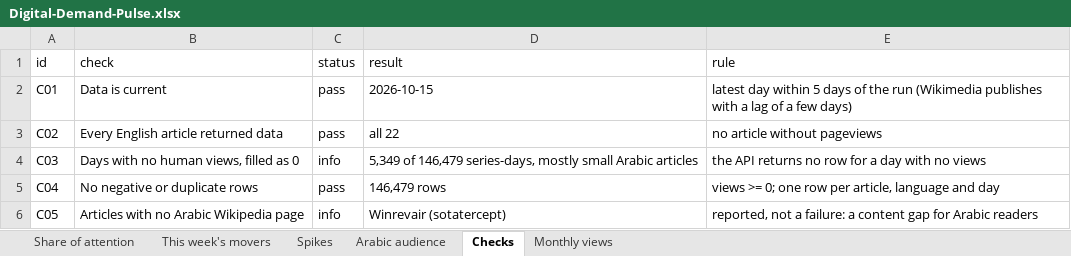
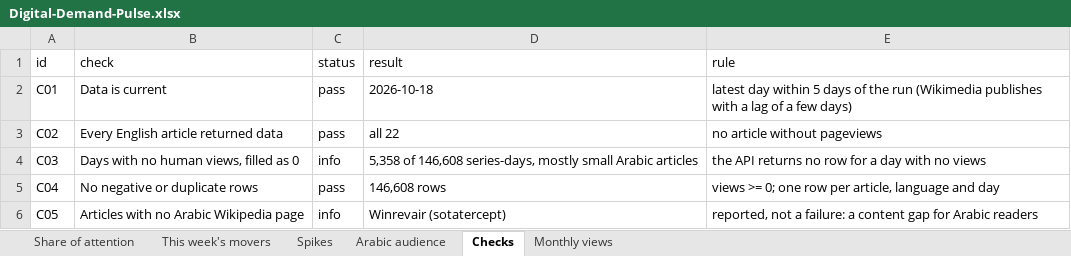
Before and after one commit to f20230125-sudo/digital-demand-pulse, an Excel workbook: excel/Digital-Demand-Pulse.xlsx, sheet Checks, drawn as a sheet; values as stored, in another font and other column widths than the file's, no borders; the diff names each change by its address in the sheet, - before the commit and + after, or states it on an @@ line.

```diff
--- a/excel/Digital-Demand-Pulse.xlsx (sheet Checks)
+++ b/excel/Digital-Demand-Pulse.xlsx (sheet Checks)
-D2 (result): 2026-10-15
+D2 (result): 2026-10-18
-D4 (result): 5,349 of 146,479 series-days, mostly…
+D4 (result): 5,358 of 146,608 series-days, mostly…
-D5 (result): 146,479 rows
+D5 (result): 146,608 rows
```
Also changed, not shown: sheet This week's movers, sheet Share of attention, sheet Arabic audience, site/public/downloads/Digital-Demand-Pulse.xlsx, 4 other files.
